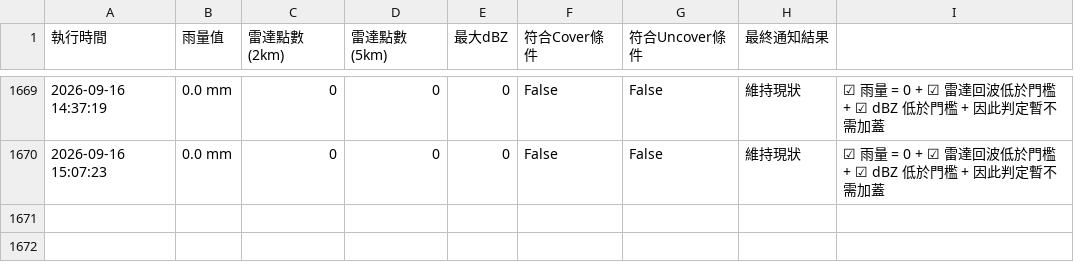
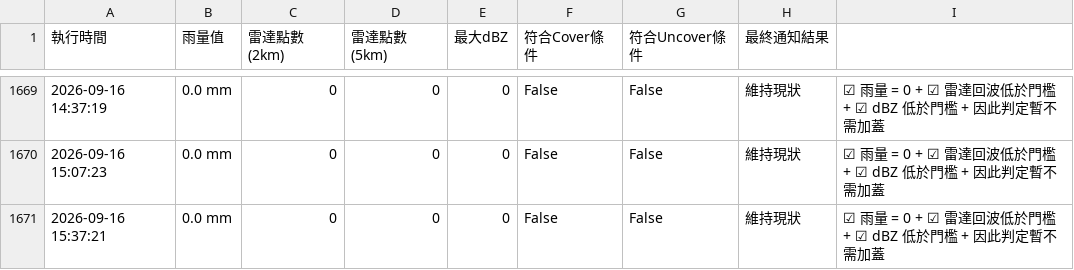
Before and after one commit to fuyoung205122/company-line-notify, a CSV file: history_log.csv, drawn as a sheet; only a part is shown, gaps mark what is left out; the diff names each change by its address in the sheet, - before the commit and + after, or states it on an @@ line.

```diff
--- a/history_log.csv
+++ b/history_log.csv
+row 1671: 2026-09-16 15:37:21 | 0.0 mm | 0 | 0 | 0 | False | False | 維持現狀 | ☑ 雨量 = 0 + ☑ 雷達回波低於門檻 + ☑ dBZ 低於門檻 + 因此判定暫不需加蓋
```
Also changed, not shown: 2 other files.
